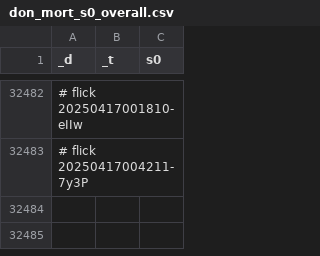
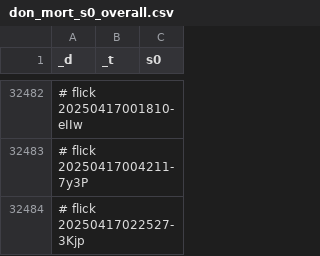
Before and after one commit to abikesa/simulacrum, a CSV file: kitabo/ensi/testbin/test2/assets/csv/don_mort_s0_overall.csv, drawn as a sheet; only a part is shown, gaps mark what is left out.

Commit message:
kitabo/ensi/testbin/test2/assets/csv/don_mort_s0_overall.csv

```diff
--- a/kitabo/ensi/testbin/test2/assets/csv/don_mort_s0_overall.csv
+++ b/kitabo/ensi/testbin/test2/assets/csv/don_mort_s0_overall.csv
@@ -32483 +32483,2 @@ _d,_t,s0
 # flick 20250417004211-7y3P
+# flick 20250417022527-3Kjp
```
